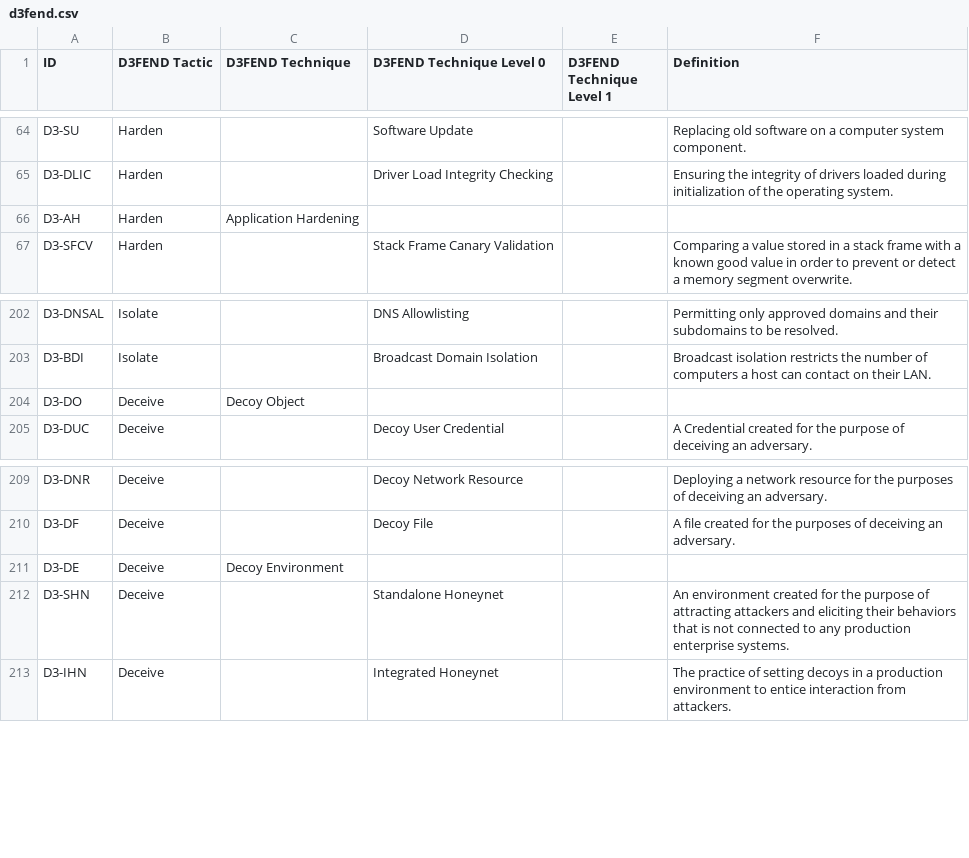
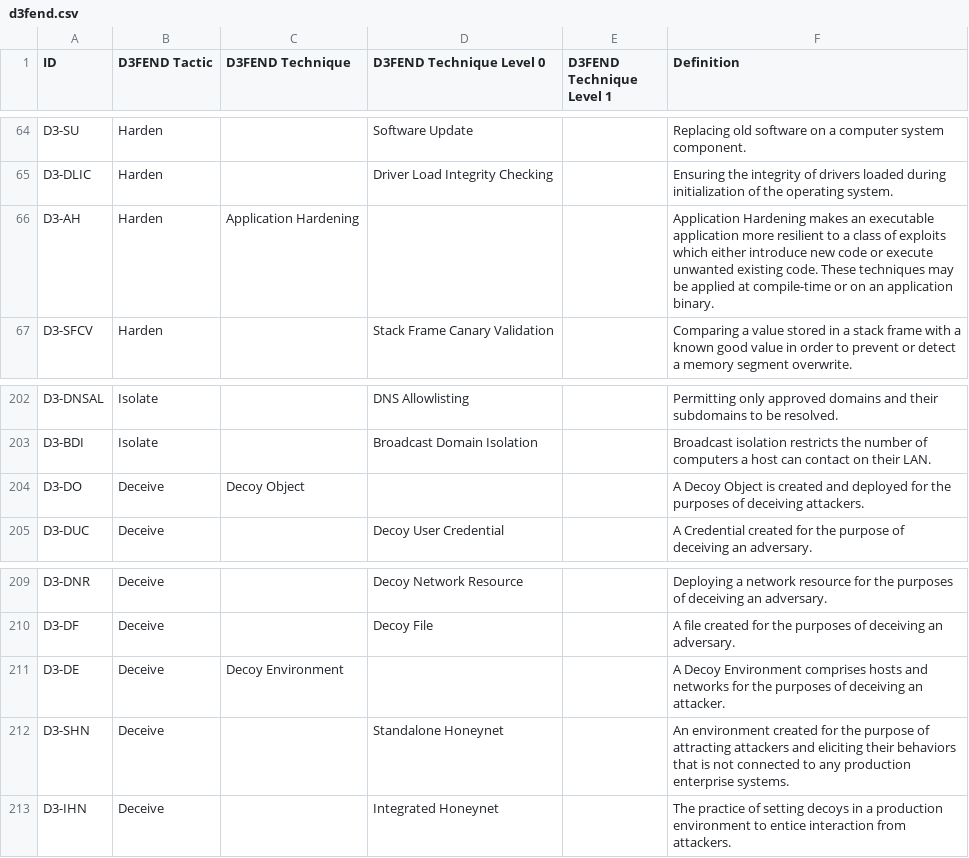
Before and after one commit to ellipse2v/pytmThreatModeling, a CSV file: threat_analysis/external_data/d3fend.csv, drawn as a sheet; only a part is shown, gaps mark what is left out.

```diff
--- a/threat_analysis/external_data/d3fend.csv
+++ b/threat_analysis/external_data/d3fend.csv
@@ -65,3 +65,3 @@ D3-SU,Harden,,Software Update,,Replacing old software on a computer system compo
 D3-DLIC,Harden,,Driver Load Integrity Checking,,Ensuring the integrity of drivers loaded during initialization of the operating system.
-D3-AH,Harden,Application Hardening,,,
+D3-AH,Harden,Application Hardening,,,"Application Hardening makes an executable application more resilient to a class of exploits which either introduce new code or execute unwanted existing code. These techniques may be applied at compile-time or on an application binary."
 D3-SFCV,Harden,,Stack Frame Canary Validation,,Comparing a value stored in a stack frame with a known good value in order to prevent or detect a memory segment overwrite.
@@ -203,3 +203,3 @@ D3-DNSAL,Isolate,,DNS Allowlisting,,Permitting only approved domains and their s
 D3-BDI,Isolate,,Broadcast Domain Isolation,,Broadcast isolation restricts the number of computers a host can contact on their LAN.
-D3-DO,Deceive,Decoy Object,,,
+D3-DO,Deceive,Decoy Object,,,"A Decoy Object is created and deployed for the purposes of deceiving attackers."
 D3-DUC,Deceive,,Decoy User Credential,,A Credential created for the purpose of deceiving an adversary.
@@ -210,3 +210,3 @@ D3-DNR,Deceive,,Decoy Network Resource,,Deploying a network resource for the pur
 D3-DF,Deceive,,Decoy File,,A file created for the purposes of deceiving an adversary.
-D3-DE,Deceive,Decoy Environment,,,
+D3-DE,Deceive,Decoy Environment,,,"A Decoy Environment comprises hosts and networks for the purposes of deceiving an attacker."
 D3-SHN,Deceive,,Standalone Honeynet,,An environment created for the purpose of attracting attackers and eliciting their behaviors that is not connected to any production enterprise systems.
```
Also changed, not shown: 3 other files.
